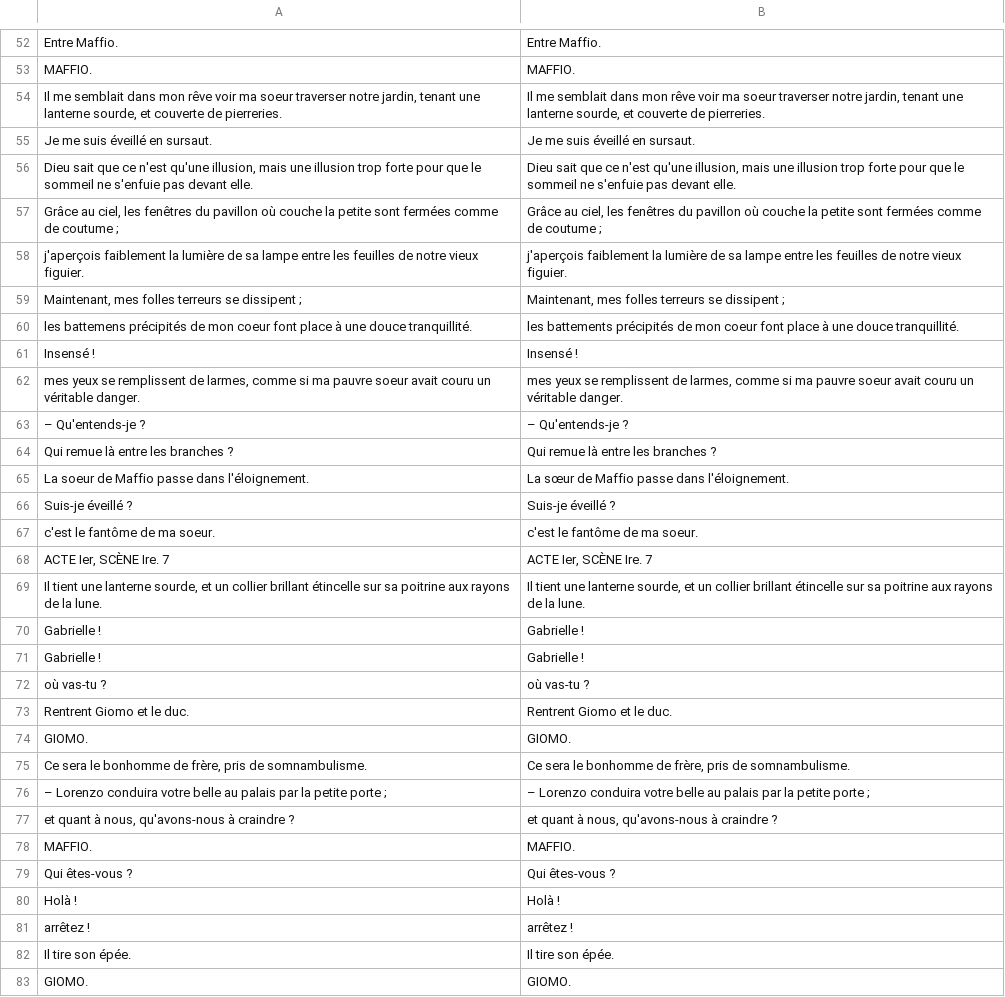
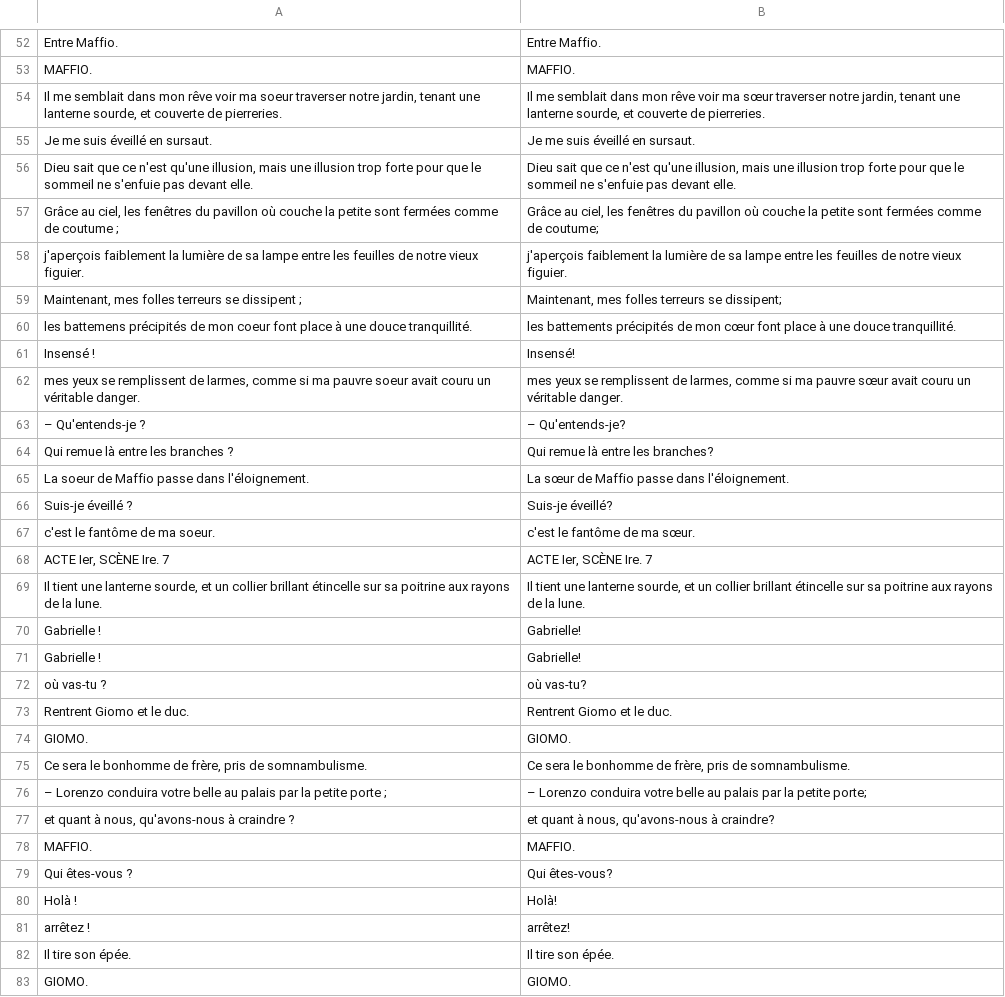
Before and after one commit to FreEM-corpora/FreEMnorm, a TSV file: corpus/Musset_lorenzaccio_1834_bpt6k10567603.tsv, drawn as a sheet; only a part is shown, gaps mark what is left out; the diff covers the shown part only.

```diff
--- a/corpus/Musset_lorenzaccio_1834_bpt6k10567603.tsv
+++ b/corpus/Musset_lorenzaccio_1834_bpt6k10567603.tsv
@@ -53,21 +53,21 @@ Entre Maffio.	Entre Maffio.
 MAFFIO.	MAFFIO.
-Il me semblait dans mon rêve voir ma soeur traverser notre jardin, tenant une lanterne sourde, et couverte de pierreries.	Il me semblait dans mon rêve voir ma soeur traverser notre jardin, tenant une lanterne sourde, et couverte de pierreries.
+Il me semblait dans mon rêve voir ma soeur traverser notre jardin, tenant une lanterne sourde, et couverte de pierreries.	Il me semblait dans mon rêve voir ma sœur traverser notre jardin, tenant une lanterne sourde, et couverte de pierreries.
 Je me suis éveillé en sursaut.	Je me suis éveillé en sursaut.
 Dieu sait que ce n'est qu'une illusion, mais une illusion trop forte pour que le sommeil ne s'enfuie pas devant elle.	Dieu sait que ce n'est qu'une illusion, mais une illusion trop forte pour que le sommeil ne s'enfuie pas devant elle.
-Grâce au ciel, les fenêtres du pavillon où couche la petite sont fermées comme de coutume ;	Grâce au ciel, les fenêtres du pavillon où couche la petite sont fermées comme de coutume ;
+Grâce au ciel, les fenêtres du pavillon où couche la petite sont fermées comme de coutume ;	Grâce au ciel, les fenêtres du pavillon où couche la petite sont fermées comme de coutume;
 j'aperçois faiblement la lumière de sa lampe entre les feuilles de notre vieux figuier.	j'aperçois faiblement la lumière de sa lampe entre les feuilles de notre vieux figuier.
-Maintenant, mes folles terreurs se dissipent ;	Maintenant, mes folles terreurs se dissipent ;
-les battemens précipités de mon coeur font place à une douce tranquillité.	les battements précipités de mon coeur font place à une douce tranquillité.
-Insensé !	Insensé !
-mes yeux se remplissent de larmes, comme si ma pauvre soeur avait couru un véritable danger.	mes yeux se remplissent de larmes, comme si ma pauvre soeur avait couru un véritable danger.
-– Qu'entends-je ?	– Qu'entends-je ?
-Qui remue là entre les branches ?	Qui remue là entre les branches ?
+Maintenant, mes folles terreurs se dissipent ;	Maintenant, mes folles terreurs se dissipent;
+les battemens précipités de mon coeur font place à une douce tranquillité.	les battements précipités de mon cœur font place à une douce tranquillité.
+Insensé !	Insensé!
+mes yeux se remplissent de larmes, comme si ma pauvre soeur avait couru un véritable danger.	mes yeux se remplissent de larmes, comme si ma pauvre sœur avait couru un véritable danger.
+– Qu'entends-je ?	– Qu'entends-je?
+Qui remue là entre les branches ?	Qui remue là entre les branches?
 La soeur de Maffio passe dans l'éloignement.	La sœur de Maffio passe dans l'éloignement.
-Suis-je éveillé ?	Suis-je éveillé ?
-c'est le fantôme de ma soeur.	c'est le fantôme de ma soeur.
+Suis-je éveillé ?	Suis-je éveillé?
+c'est le fantôme de ma soeur.	c'est le fantôme de ma sœur.
 ACTE Ier, SCÈNE Ire. 7	ACTE Ier, SCÈNE Ire. 7
 Il tient une lanterne sourde, et un collier brillant étincelle sur sa poitrine aux rayons de la lune.	Il tient une lanterne sourde, et un collier brillant étincelle sur sa poitrine aux rayons de la lune.
-Gabrielle !	Gabrielle !
-Gabrielle !	Gabrielle !
-où vas-tu ?	où vas-tu ?
+Gabrielle !	Gabrielle!
+Gabrielle !	Gabrielle!
+où vas-tu ?	où vas-tu?
 Rentrent Giomo et le duc.	Rentrent Giomo et le duc.
@@ -75,8 +75,8 @@ GIOMO.	GIOMO.
 Ce sera le bonhomme de frère, pris de somnambulisme.	Ce sera le bonhomme de frère, pris de somnambulisme.
-– Lorenzo conduira votre belle au palais par la petite porte ;	– Lorenzo conduira votre belle au palais par la petite porte ;
-et quant à nous, qu'avons-nous à craindre ?	et quant à nous, qu'avons-nous à craindre ?
+– Lorenzo conduira votre belle au palais par la petite porte ;	– Lorenzo conduira votre belle au palais par la petite porte;
+et quant à nous, qu'avons-nous à craindre ?	et quant à nous, qu'avons-nous à craindre?
 MAFFIO.	MAFFIO.
-Qui êtes-vous ?	Qui êtes-vous ?
-Holà !	Holà !
-arrêtez !	arrêtez !
+Qui êtes-vous ?	Qui êtes-vous?
+Holà !	Holà!
+arrêtez !	arrêtez!
 Il tire son épée.	Il tire son épée.
```
Also changed, not shown: 63 edited cells elsewhere in this file, corpus/Corneille_cinna_1643_btv1b8610802d.tsv, corpus/Descartes1649_Passions_btv1b8601505n_cropped_numb_seg_convert_replace.tsv, 45 other files.
